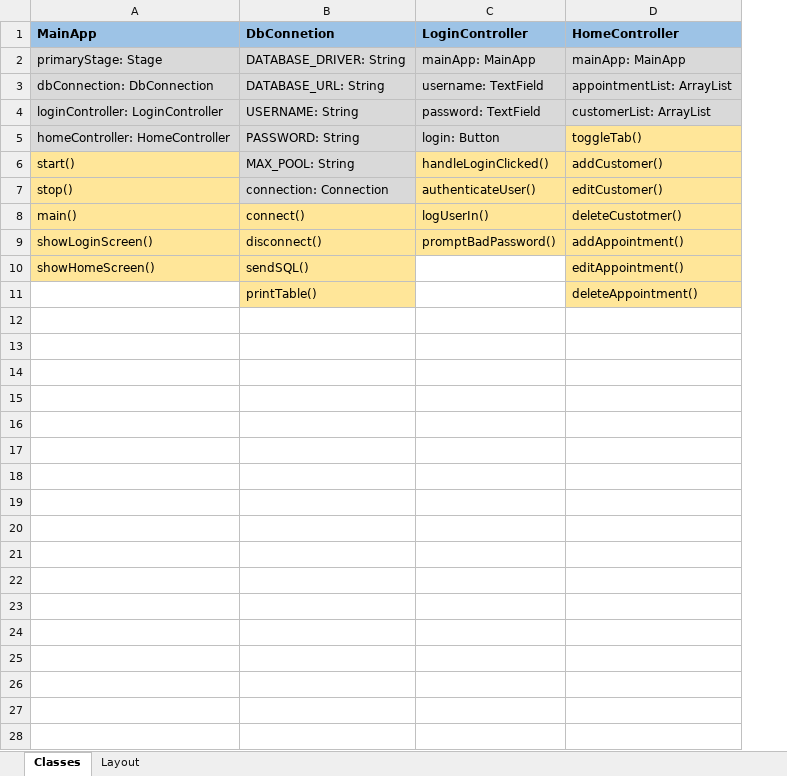
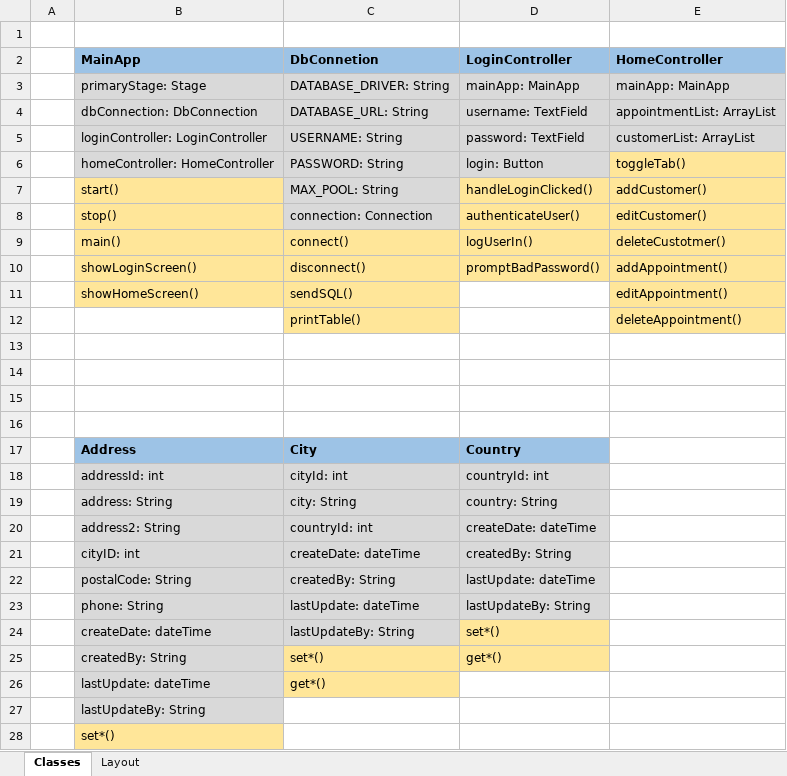
Before and after one commit to mcsheha/Scheduler, an Excel workbook: UML.xlsx, sheet Classes, drawn as a sheet; only a part is shown; values as stored, in another font and other column widths than the file's, no borders; addresses are those after the commit; the diff covers the shown part only; the diff names each change by its address in the sheet, - before the commit and + after, or states it on an @@ line.

```diff
--- a/UML.xlsx (sheet Classes)
+++ b/UML.xlsx (sheet Classes)
+column A, empty
+row 1: (empty)
+row 13: (empty)
+row 14: (empty)
+row 15: (empty)
+row 16: (empty)
+row 17:  | Address | City | Country
+row 18:  | addressId: int | cityId: int | countryId: int
+row 19:  | address: String | city: String | country: String
+row 20:  | address2: String | countryId: int | createDate: dateTime
+row 21:  | cityID: int | createDate: dateTime | createdBy: String
+row 22:  | postalCode: String | createdBy: String | lastUpdate: dateTime
+row 23:  | phone: String | lastUpdate: dateTime | lastUpdateBy: String
+row 24:  | createDate: dateTime | lastUpdateBy: String | set*()
+row 25:  | createdBy: String | set*() | get*()
+row 26:  | lastUpdate: dateTime | get*()
+row 27:  | lastUpdateBy: String
+row 28:  | set*()
```
Also changed, not shown: 1 added row elsewhere in this sheet, 6 other files.
